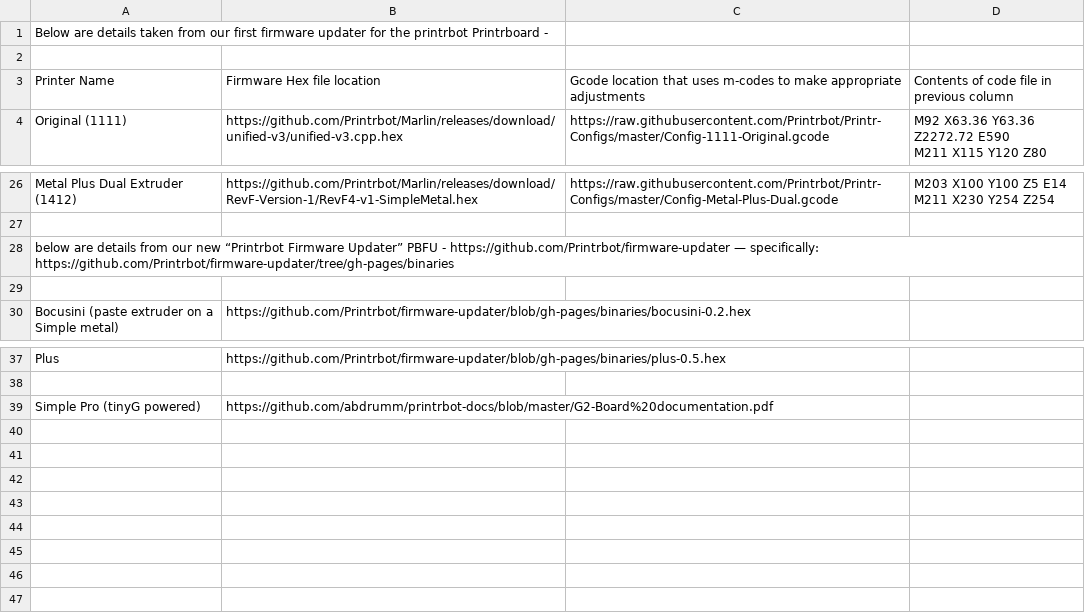
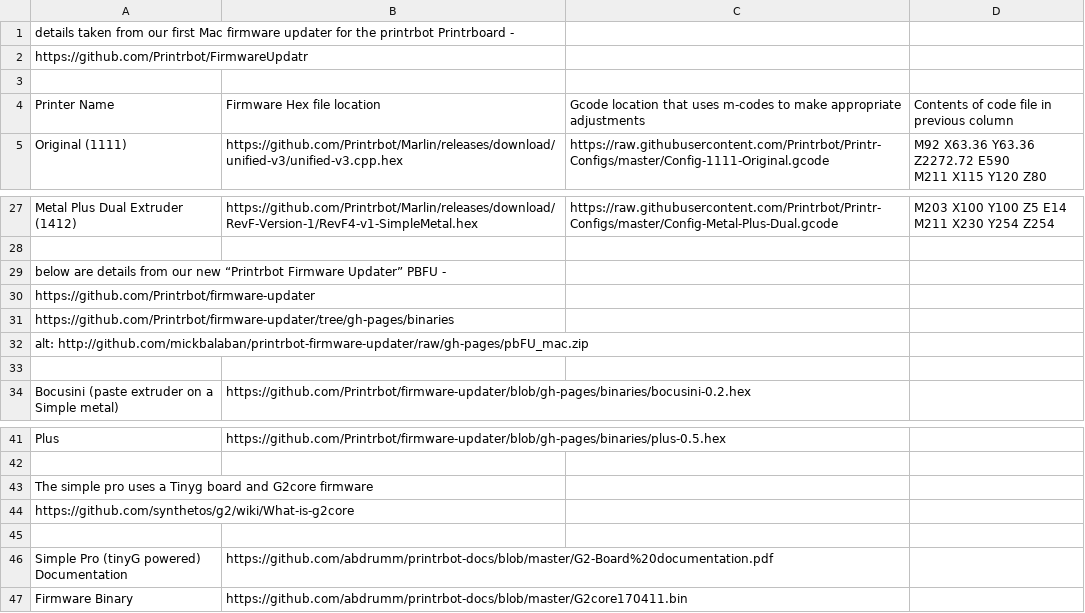
Before and after one commit to abdrumm/printrbot-docs, a CSV file: printrbot-firmware-details.csv, drawn as a sheet; only a part is shown, gaps mark what is left out.

Commit message:
small changes
small changes here

```diff
--- a/printrbot-firmware-details.csv
+++ b/printrbot-firmware-details.csv
@@ -1,2 +1,3 @@
-Below are details taken from our first firmware updater for the printrbot Printrboard - ,,,
+details taken from our first Mac firmware updater for the printrbot Printrboard - ,,,
+https://github.com/Printrbot/FirmwareUpdatr,,,
 ,,,
@@ -54,3 +55,6 @@ M211 X230 Y254 Z254"
 ,,,
-below are details from our new “Printrbot Firmware Updater” PBFU - https://github.com/Printrbot/firmware-updater — specifically:   https://github.com/Printrbot/firmware-updater/tree/gh-pages/binaries,,,
+below are details from our new “Printrbot Firmware Updater” PBFU -,,,
+https://github.com/Printrbot/firmware-updater,,,
+https://github.com/Printrbot/firmware-updater/tree/gh-pages/binaries,,,
+alt: http://github.com/mickbalaban/printrbot-firmware-updater/raw/gh-pages/pbFU_mac.zip,,,
 ,,,
@@ -65,2 +69,6 @@ Plus ,https://github.com/Printrbot/firmware-updater/blob/gh-pages/binaries/plus-
 ,,,
-Simple Pro (tinyG powered),https://github.com/abdrumm/printrbot-docs/blob/master/G2-Board%20documentation.pdf,,
+The simple pro uses a Tinyg board and G2core firmware,,,
+https://github.com/synthetos/g2/wiki/What-is-g2core,,,
+,,,
+Simple Pro (tinyG powered) Documentation,https://github.com/abdrumm/printrbot-docs/blob/master/G2-Board%20documentation.pdf,,
+Firmware Binary,https://github.com/abdrumm/printrbot-docs/blob/master/G2core170411.bin,,
```
